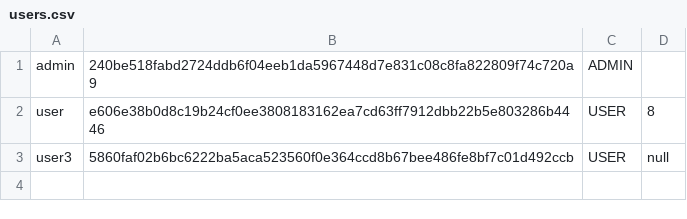
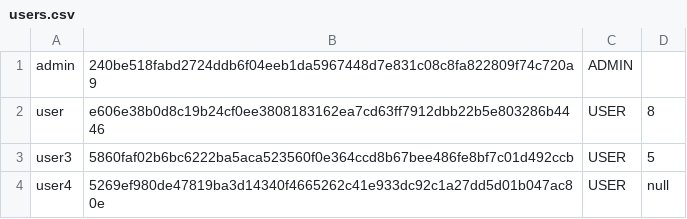
Before and after one commit to Spidey-webhead/Spring2526, a CSV file: Zad1/users.csv, drawn as a sheet.

```diff
--- a/Zad1/users.csv
+++ b/Zad1/users.csv
@@ -2,2 +2,3 @@ admin;240be518fabd2724ddb6f04eeb1da5967448d7e831c08c8fa822809f74c720a9;ADMIN;
 user;e606e38b0d8c19b24cf0ee3808183162ea7cd63ff7912dbb22b5e803286b4446;USER;8
-user3;5860faf02b6bc6222ba5aca523560f0e364ccd8b67bee486fe8bf7c01d492ccb;USER;null
+user3;5860faf02b6bc6222ba5aca523560f0e364ccd8b67bee486fe8bf7c01d492ccb;USER;5
+user4;5269ef980de47819ba3d14340f4665262c41e933dc92c1a27dd5d01b047ac80e;USER;null
```
Also changed, not shown: Zad1/vehicles.csv, 3 other files.
